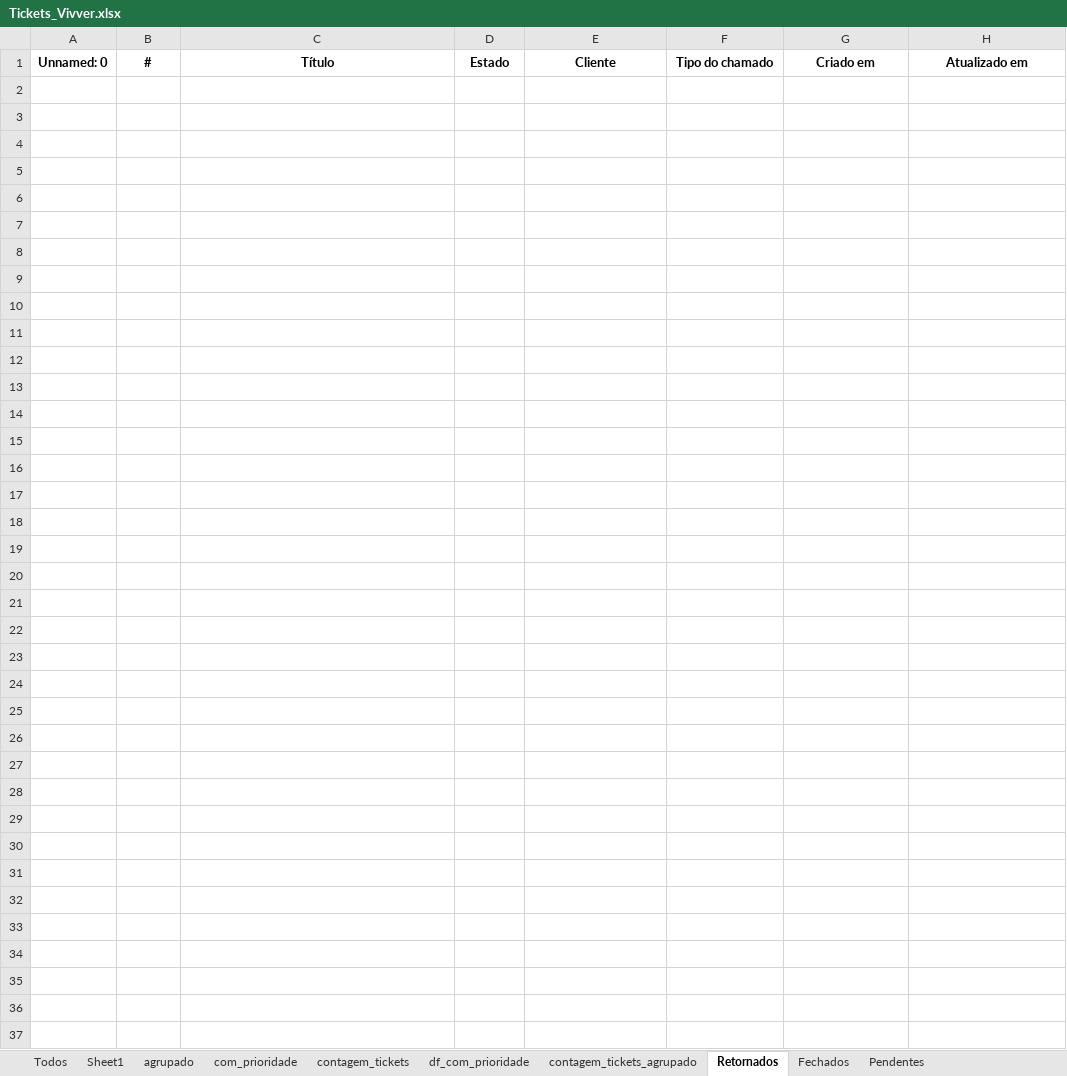
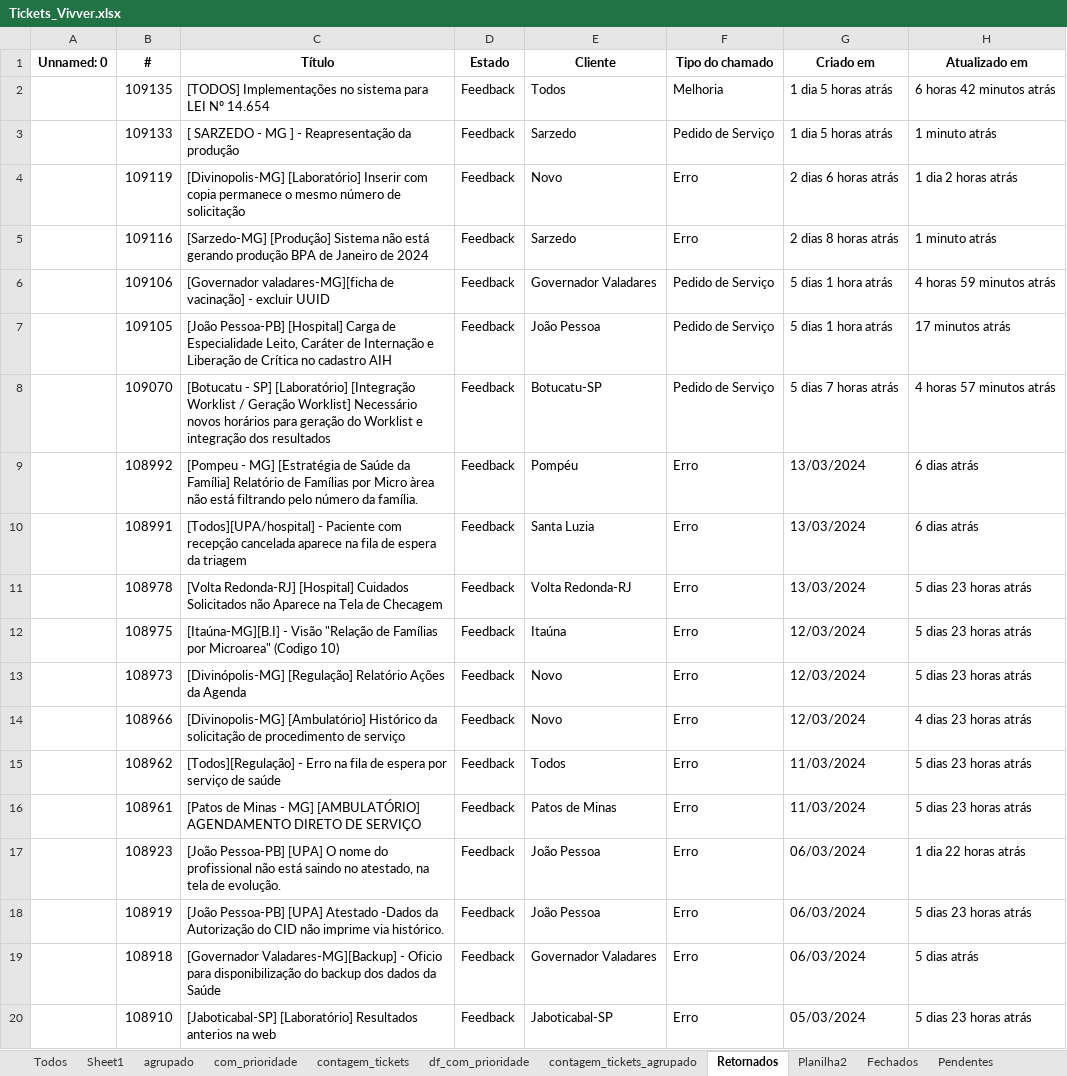
Before and after one commit to amantino69/Tickets, an Excel workbook: planilhas/Tickets_Vivver.xlsx, sheet Retornados, drawn as a sheet; only a part is shown; values as stored, in another font and other column widths than the file's, no borders; the diff covers the shown part only; the diff names each change by its address in the sheet, - before the commit and + after, or states it on an @@ line.

```diff
--- a/planilhas/Tickets_Vivver.xlsx (sheet Retornados)
+++ b/planilhas/Tickets_Vivver.xlsx (sheet Retornados)
+sheet tab: Planilha2
+row 2:  | 109135 | [TODOS] Implementações no sistema para LEI Nº 14.654 | Feedback | Todos | Melhoria | 1 dia 5 horas atrás | 6 horas 42 minutos atrás
+row 3:  | 109133 | [ SARZEDO - MG ] - Reapresentação da produção | Feedback | Sarzedo | Pedido de Serviço | 1 dia 5 horas atrás | 1 minuto atrás
+row 4:  | 109119 | [Divinopolis-MG] [Laboratório] Inserir com copia permanece o mesmo número de solicitação | Feedback | Novo | Erro | 2 dias 6 horas atrás | 1 dia 2 horas atrás
+row 5:  | 109116 | [Sarzedo-MG] [Produção] Sistema não está gerando produção BPA de Janeiro de 2024 | Feedback | Sarzedo | Erro | 2 dias 8 horas atrás | 1 minuto atrás
+row 6:  | 109106 | [Governador valadares-MG][ficha de vacinação] - excluir UUID | Feedback | Governador Valadares | Pedido de Serviço | 5 dias 1 hora atrás | 4 horas 59 minutos atrás
+row 7:  | 109105 | [João Pessoa-PB] [Hospital] Carga de Especialidade Leito, Caráter de Internação e Liberação de Crítica no cadastro AIH | Feedback | João Pessoa | Pedido de Serviço | 5 dias 1 hora atrás | 17 minutos atrás
+row 8:  | 109070 | [Botucatu - SP] [Laboratório] [Integração Worklist / Geração Worklist] Necessário novos horários para geração do Worklist e integração dos resultados | Feedback | Botucatu-SP | Pedido de Serviço | 5 dias 7 horas atrás | 4 horas 57 minutos atrás
+row 9:  | 108992 | [Pompeu - MG] [Estratégia de Saúde da Família] Relatório de Famílias por Micro àrea não está filtrando pelo número da família. | Feedback | Pompéu | Erro | 13/03/2024 | 6 dias atrás
+row 10:  | 108991 | [Todos][UPA/hospital] - Paciente com recepção cancelada aparece na fila de espera da triagem | Feedback | Santa Luzia | Erro | 13/03/2024 | 6 dias atrás
+row 11:  | 108978 | [Volta Redonda-RJ] [Hospital] Cuidados Solicitados não Aparece na Tela de Checagem | Feedback | Volta Redonda-RJ | Erro | 13/03/2024 | 5 dias 23 horas atrás
+row 12:  | 108975 | [Itaúna-MG][B.I] - Visão "Relação de Famílias por Microarea" (Codigo 10) | Feedback | Itaúna | Erro | 12/03/2024 | 5 dias 23 horas atrás
+row 13:  | 108973 | [Divinópolis-MG] [Regulação] Relatório Ações da Agenda | Feedback | Novo | Erro | 12/03/2024 | 5 dias 23 horas atrás
+row 14:  | 108966 | [Divinopolis-MG] [Ambulatório] Histórico da solicitação de procedimento de serviço | Feedback | Novo | Erro | 12/03/2024 | 4 dias 23 horas atrás
+row 15:  | 108962 | [Todos][Regulação] - Erro na fila de espera por serviço de saúde | Feedback | Todos | Erro | 11/03/2024 | 5 dias 23 horas atrás
+row 16:  | 108961 | [Patos de Minas - MG] [AMBULATÓRIO] AGENDAMENTO DIRETO DE SERVIÇO | Feedback | Patos de Minas | Erro | 11/03/2024 | 5 dias 23 horas atrás
+row 17:  | 108923 | [João Pessoa-PB] [UPA] O nome do profissional não está saindo no atestado, na tela de evolução. | Feedback | João Pessoa | Erro | 06/03/2024 | 1 dia 22 horas atrás
+row 18:  | 108919 | [João Pessoa-PB] [UPA] Atestado -Dados da Autorização do CID não imprime via histórico. | Feedback | João Pessoa | Erro | 06/03/2024 | 5 dias 23 horas atrás
+row 19:  | 108918 | [Governador Valadares-MG][Backup] - Oficio para disponibilização do backup dos dados da Saúde | Feedback | Governador Valadares | Erro | 06/03/2024 | 5 dias atrás
+row 20:  | 108910 | [Jaboticabal-SP] [Laboratório] Resultados anterios na web | Feedback | Jaboticabal-SP | Erro | 05/03/2024 | 5 dias 23 horas atrás
```
Also changed, not shown: 41 added rows elsewhere in this sheet, sheet Fechados, sheet Pendentes, sheet Sheet1, sheet agrupado, sheet Todos, sheet df_com_prioridade, 3 more sheets, other sheet tabs, Tickets_Vivver.xlsx, planilhas/Tickets_Retornados.xlsx, 53 other files.
